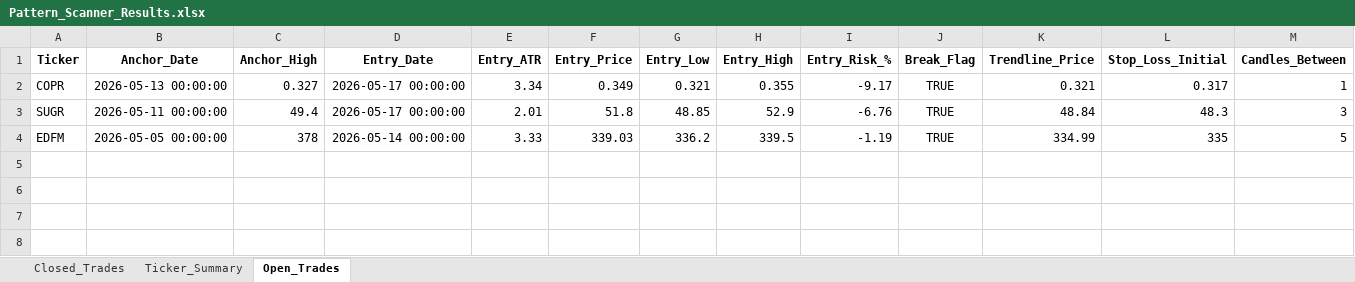
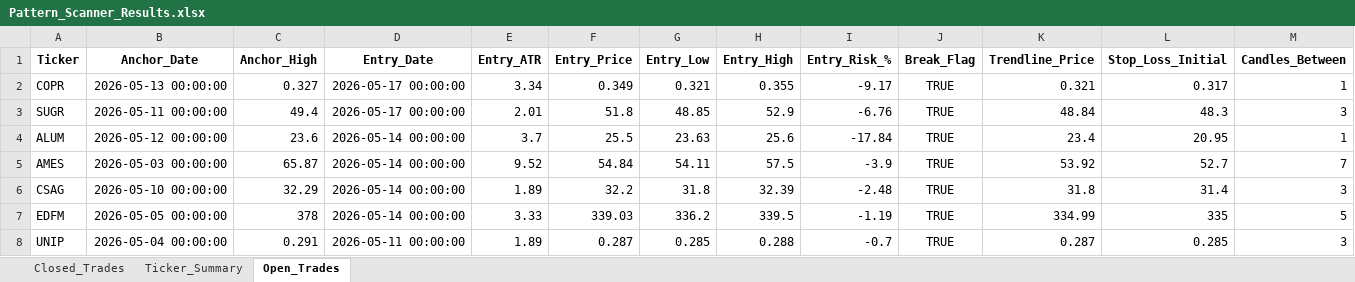
Before and after one commit to vancedmazen-art/stock_dashboard, an Excel workbook: Pattern_Scanner_Results.xlsx, sheet Open_Trades, drawn as a sheet; only a part is shown; values as stored, in another font and other column widths than the file's, no borders; rows hold the shown columns only; the diff names each change by its address in the sheet, - before the commit and + after, or states it on an @@ line.

```diff
--- a/Pattern_Scanner_Results.xlsx (sheet Open_Trades)
+++ b/Pattern_Scanner_Results.xlsx (sheet Open_Trades)
+row 4: ALUM | 2026-05-12 00:00:00 | 23.6 | 2026-05-14 00:00:00 | 3.7 | 25.5 | 23.63 | 25.6 | -17.84 | TRUE | 23.4 | 20.95 | 1
+row 5: AMES | 2026-05-03 00:00:00 | 65.87 | 2026-05-14 00:00:00 | 9.52 | 54.84 | 54.11 | 57.5 | -3.9 | TRUE | 53.92 | 52.7 | 7
+row 6: CSAG | 2026-05-10 00:00:00 | 32.29 | 2026-05-14 00:00:00 | 1.89 | 32.2 | 31.8 | 32.39 | -2.48 | TRUE | 31.8 | 31.4 | 3
+row 8: UNIP | 2026-05-04 00:00:00 | 0.291 | 2026-05-11 00:00:00 | 1.89 | 0.287 | 0.285 | 0.288 | -0.7 | TRUE | 0.287 | 0.285 | 3
```
Also changed, not shown: sheet Closed_Trades, sheet Ticker_Summary.
